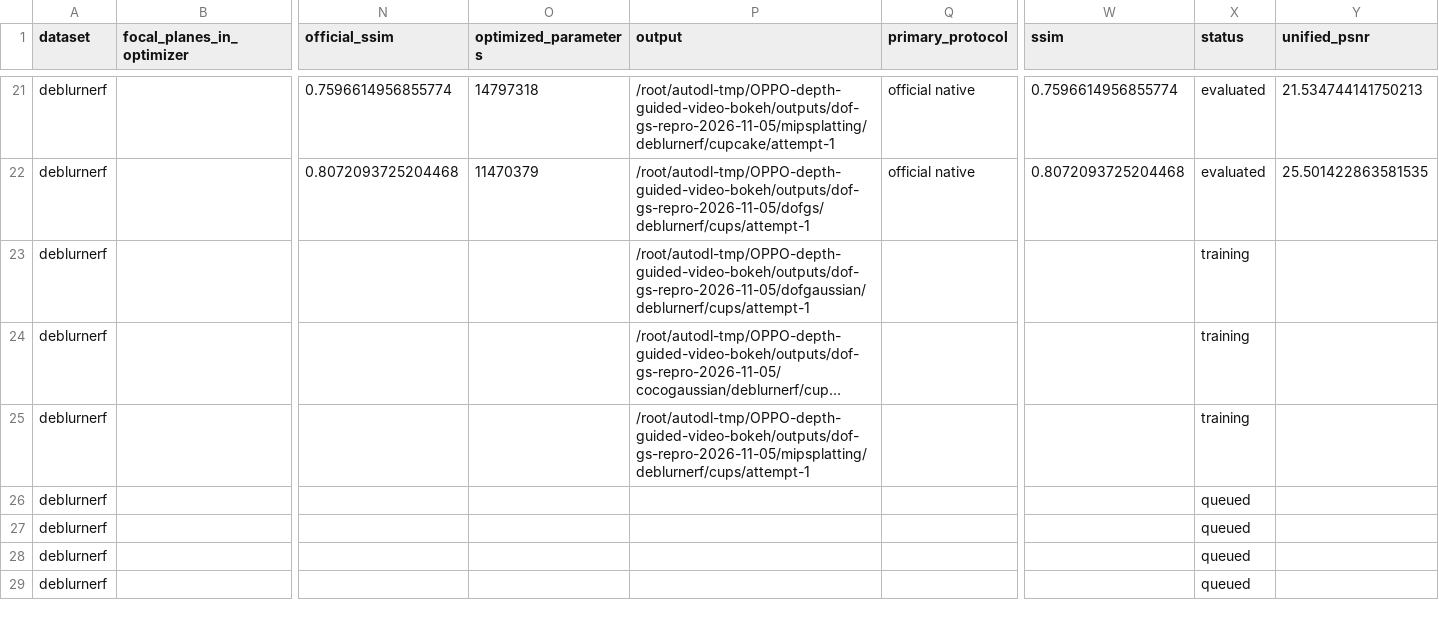
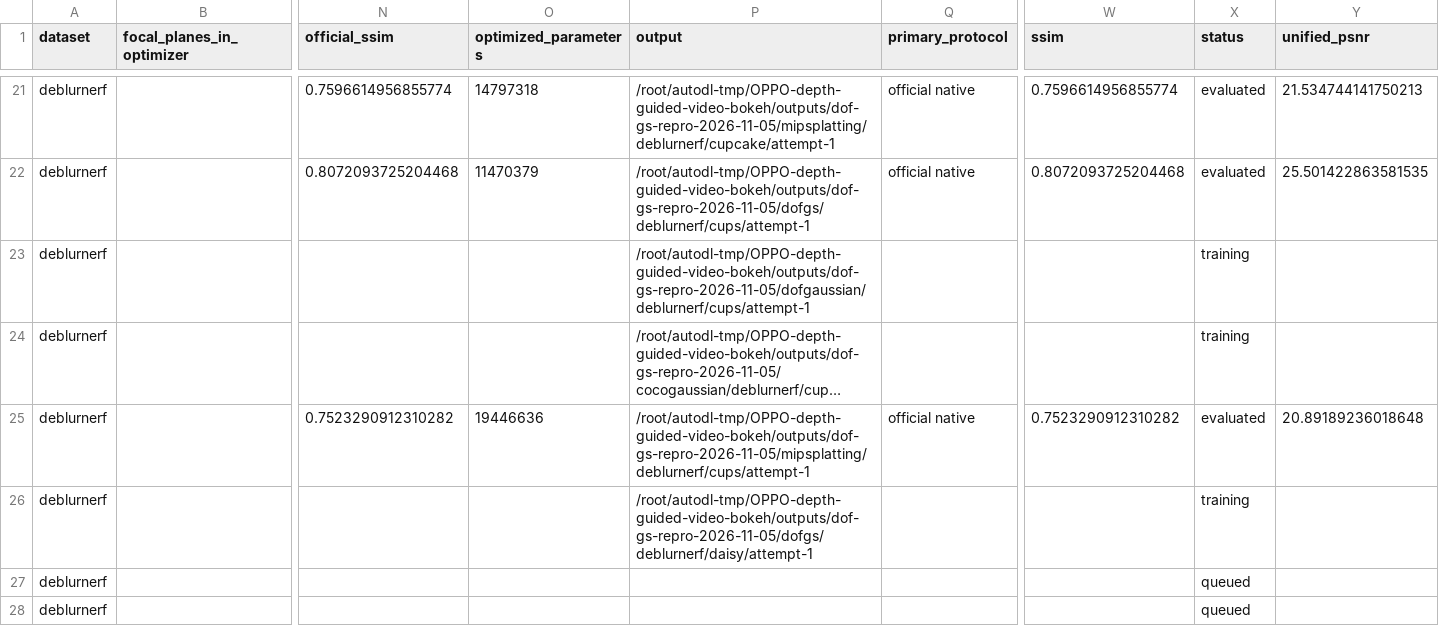
Before and after one commit to mengmcy1/OPPO-depth-guided-video-bokeh, a CSV file: 03_实验记录/records/dof-gs-repro-2026-11-05-round1-A-and-R0.csv, drawn as a sheet; only a part is shown, gaps mark what is left out; the shorter side is filled out with more unchanged rows; long unchanged cells end in …; removed rows and columns are numbered as before the commit, all else as after; rows hold the shown columns only; the diff names each change by its address in the sheet, - before the commit and + after, or states it on an @@ line.

```diff
--- a/03_实验记录/records/dof-gs-repro-2026-11-05-round1-A-and-R0.csv
+++ b/03_实验记录/records/dof-gs-repro-2026-11-05-round1-A-and-R0.csv
-row 25: deblurnerf |  |  |  | /root/autodl-tmp/OPPO-depth-guided-video-bokeh/outputs/dof-gs-repro-2026-11-05/mipsplatting/deblurnerf/cups/attempt-1 |  |  | training
+row 25: deblurnerf |  | 0.7523290912310282 | 19446636 | /root/autodl-tmp/OPPO-depth-guided-video-bokeh/outputs/dof-gs-repro-2026-11-05/mipsplatting/deblurnerf/cups/attempt-1 | official native | 0.7523290912310282 | evaluated | 20.89189236018648
-P26 (output): (empty)
+P26 (output): /root/autodl-tmp/OPPO-depth-guided-video-bokeh/outputs/dof-gs-repro-2026-11-05/dofgs/deblurnerf/daisy/attempt-1
-X26 (status): queued
+X26 (status): training
```
Also changed, not shown: 03_实验记录/records/dof-gs-repro-2026-11-05-round1-averages.csv, 2 other files.
